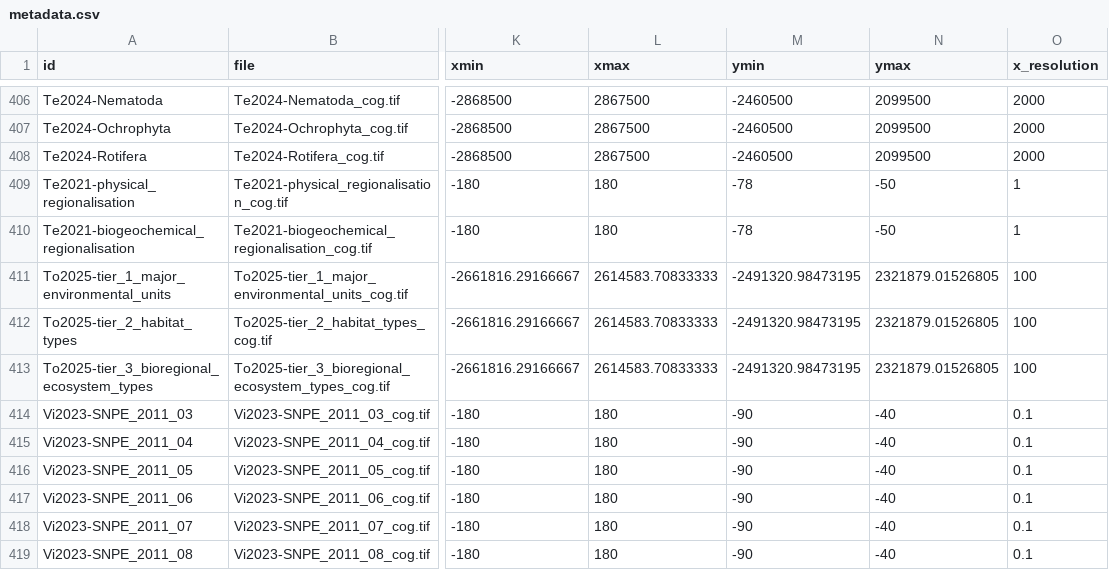
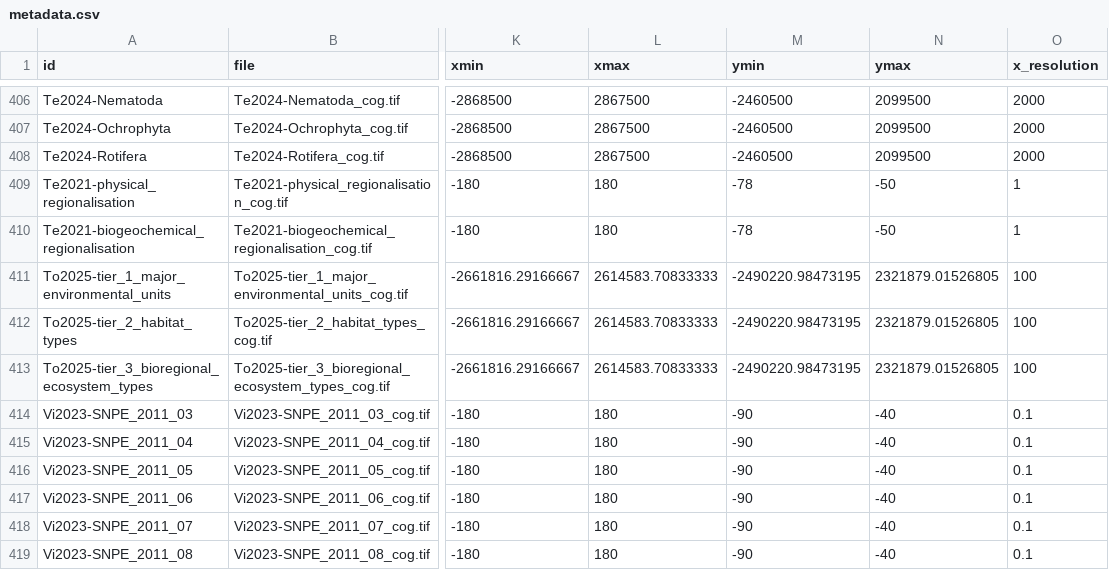
Before and after one commit to SCAR/distant, a CSV file: metadata.csv, drawn as a sheet; only a part is shown, gaps mark what is left out; the diff names each change by its address in the sheet, - before the commit and + after, or states it on an @@ line.

```diff
--- a/metadata.csv
+++ b/metadata.csv
-M411:M413 (ymin): -2491320.98473195
+M411:M413 (ymin): -2490220.98473195
```
